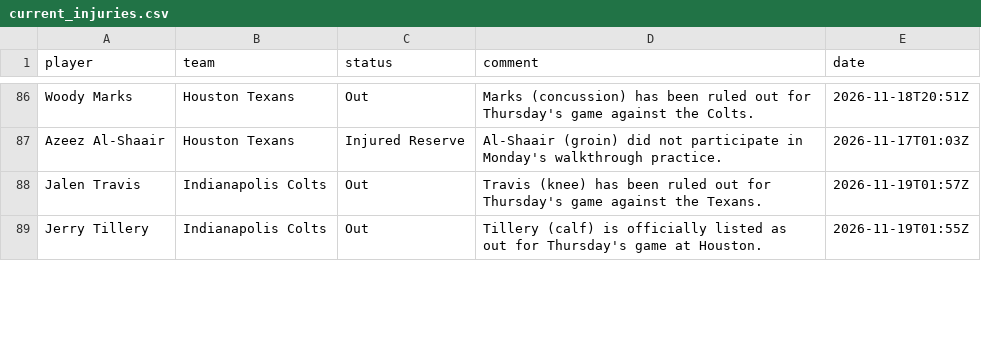
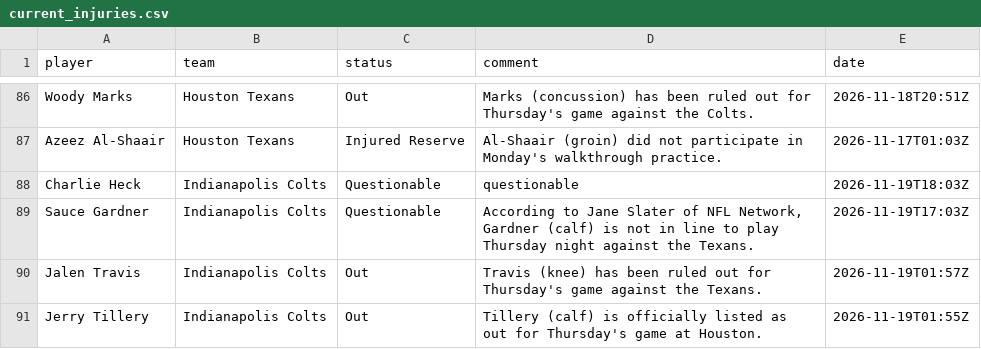
Before and after one commit to 925Sports/NFL-Player-Log, a CSV file: data/current_injuries.csv, drawn as a sheet; only a part is shown, gaps mark what is left out; the diff covers the shown part only.

```diff
--- a/data/current_injuries.csv
+++ b/data/current_injuries.csv
@@ -87,2 +87,4 @@ Woody Marks,Houston Texans,Out,Marks (concussion) has been ruled out for Thursda
 Azeez Al-Shaair,Houston Texans,Injured Reserve,Al-Shaair (groin) did not participate in Monday's walkthrough practice.,2026-11-17T01:03Z
+Charlie Heck,Indianapolis Colts,Questionable,questionable,2026-11-19T18:03Z
+Sauce Gardner,Indianapolis Colts,Questionable,"According to Jane Slater of NFL Network, Gardner (calf) is not in line to play Thursday night against the Texans.",2026-11-19T17:03Z
 Jalen Travis,Indianapolis Colts,Out,Travis (knee) has been ruled out for Thursday's game against the Texans.,2026-11-19T01:57Z
```
Also changed, not shown: 9 added rows, 11 removed rows and 13 edited cells elsewhere in this file, data/news.csv, data/news_all.csv, 3 other files.
